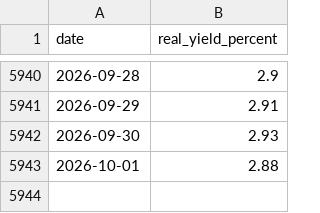
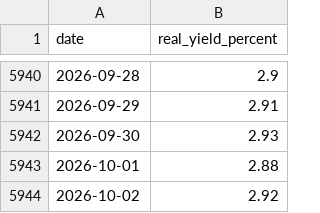
Before and after one commit to qrq3838/gold-market-monitor, a CSV file: data/us_10y_real_yield.csv, drawn as a sheet; only a part is shown, gaps mark what is left out; the diff names each change by its address in the sheet, - before the commit and + after, or states it on an @@ line.

```diff
--- a/data/us_10y_real_yield.csv
+++ b/data/us_10y_real_yield.csv
+row 5944: 2026-10-02 | 2.92
```
Also changed, not shown: data/comex_gold_futures.csv, 1 other file.
